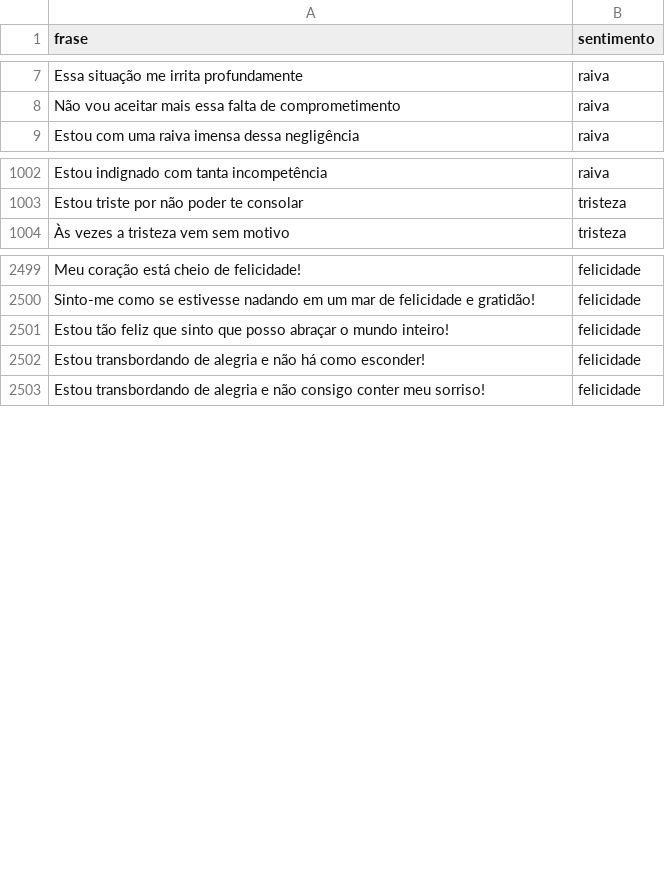
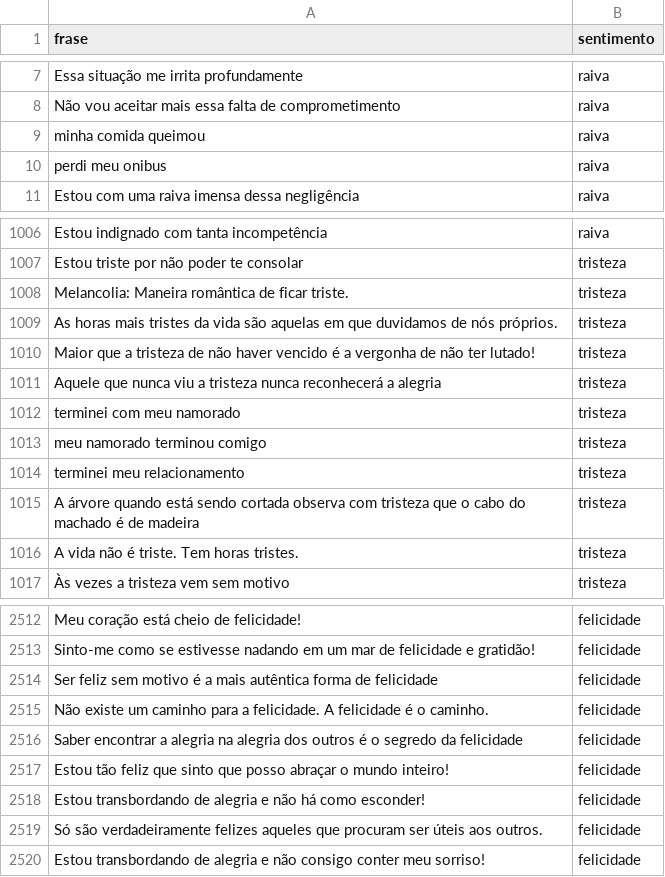
Before and after one commit to GuilhermeAlencarM/sentiment-analysis, a CSV file: dataset/merged_dataset.csv, drawn as a sheet; only a part is shown, gaps mark what is left out; the diff covers the shown part only.

Commit message:
Adiciona expressões de raiva e tristeza ao dataset

```diff
--- a/dataset/merged_dataset.csv
+++ b/dataset/merged_dataset.csv
@@ -8,2 +8,4 @@ Essa situação me irrita profundamente,raiva
 Não vou aceitar mais essa falta de comprometimento,raiva
+minha comida queimou,raiva
+perdi meu onibus,raiva
 Estou com uma raiva imensa dessa negligência,raiva
@@ -1003,2 +1007,11 @@ Estou indignado com tanta incompetência,raiva
 Estou triste por não poder te consolar,tristeza
+Melancolia: Maneira romântica de ficar triste.,tristeza
+As horas mais tristes da vida são aquelas em que duvidamos de nós próprios.,tristeza
+Maior que a tristeza de não haver vencido é a vergonha de não ter lutado!,tristeza
+Aquele que nunca viu a tristeza nunca reconhecerá a alegria,tristeza
+terminei com meu namorado,tristeza
+meu namorado terminou comigo,tristeza
+terminei meu relacionamento,tristeza
+A árvore quando está sendo cortada observa com tristeza que o cabo do machado é de madeira,tristeza
+A vida não é triste. Tem horas tristes.,tristeza
 Às vezes a tristeza vem sem motivo,tristeza
@@ -2500,4 +2513,8 @@ Meu coração está cheio de felicidade!,felicidade
 Sinto-me como se estivesse nadando em um mar de felicidade e gratidão!,felicidade
+Ser feliz sem motivo é a mais autêntica forma de felicidade,felicidade
+Não existe um caminho para a felicidade. A felicidade é o caminho.,felicidade
+Saber encontrar a alegria na alegria dos outros é o segredo da felicidade,felicidade
 Estou tão feliz que sinto que posso abraçar o mundo inteiro!,felicidade
 Estou transbordando de alegria e não há como esconder!,felicidade
+Só são verdadeiramente felizes aqueles que procuram ser úteis aos outros.,felicidade
 Estou transbordando de alegria e não consigo conter meu sorriso!,felicidade
```
Also changed, not shown: 2 added rows and 27 removed rows elsewhere in this file, 2 other files.
